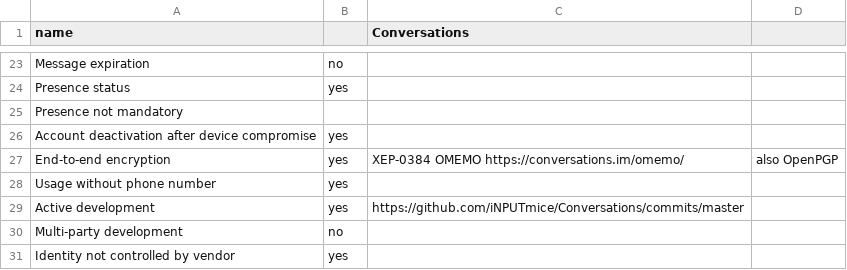
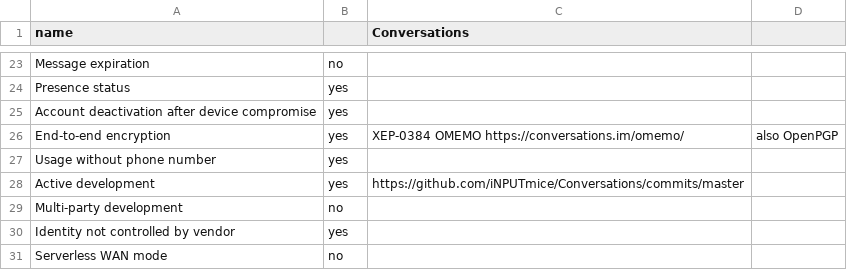
Before and after one commit to bkil/secuchart, a CSV file: data/conversations.csv, drawn as a sheet; only a part is shown, gaps mark what is left out; the shorter side is filled out with more unchanged rows.

```diff
--- a/data/conversations.csv
+++ b/data/conversations.csv
@@ -24,3 +24,2 @@ Message expiration;no;;
 Presence status;yes;;
-Presence not mandatory;;;
 Account deactivation after device compromise;yes;;
```
Also changed, not shown: data/_properties.csv, data/dino.csv, 3 other files.
